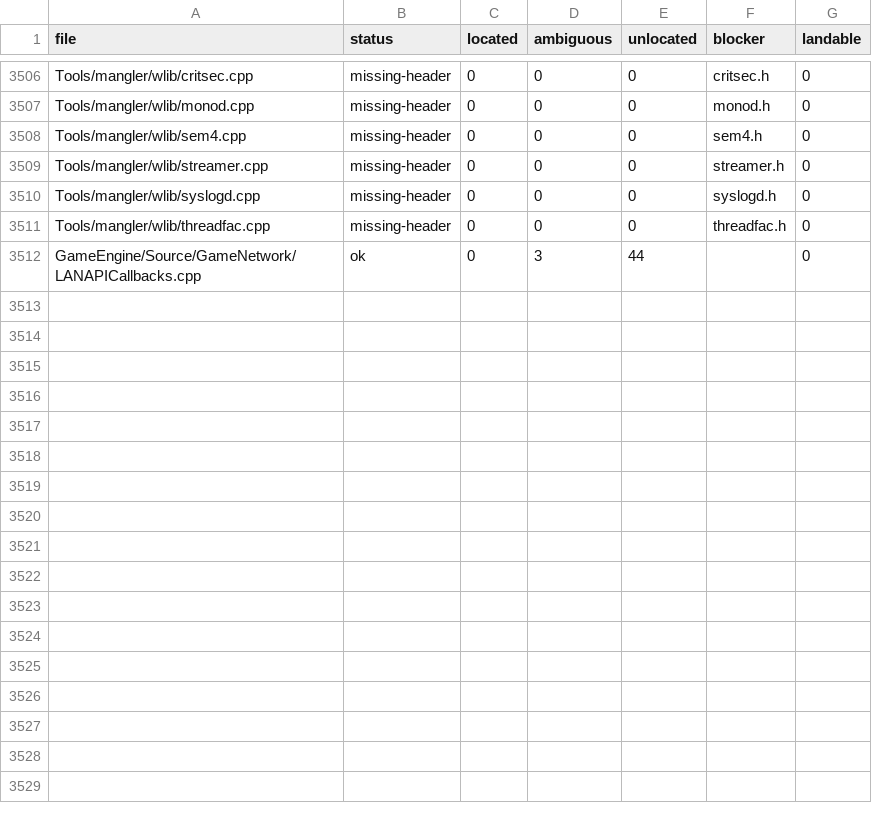
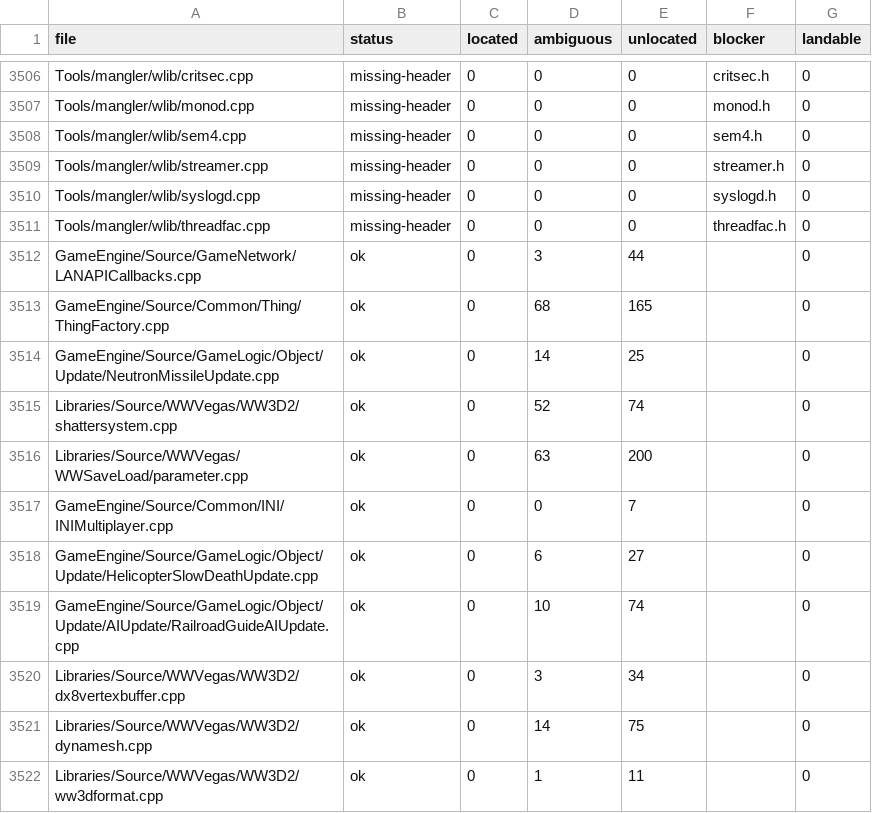
Before and after one commit to dginovker/Open-BFME, a CSV file: reverse/zh_sweep/report.csv, drawn as a sheet; only a part is shown, gaps mark what is left out; the diff names each change by its address in the sheet, - before the commit and + after, or states it on an @@ line.

Commit message:
shims: add WorldBuilder/CUndoable/MainFrm/WHeightMapEdit stubs to unblock Tools sweep frontier (r2s1)

```diff
--- a/reverse/zh_sweep/report.csv
+++ b/reverse/zh_sweep/report.csv
+row 3513: GameEngine/Source/Common/Thing/ThingFactory.cpp | ok | 0 | 68 | 165 |  | 0
+row 3514: GameEngine/Source/GameLogic/Object/Update/NeutronMissileUpdate.cpp | ok | 0 | 14 | 25 |  | 0
+row 3515: Libraries/Source/WWVegas/WW3D2/shattersystem.cpp | ok | 0 | 52 | 74 |  | 0
+row 3516: Libraries/Source/WWVegas/WWSaveLoad/parameter.cpp | ok | 0 | 63 | 200 |  | 0
+row 3517: GameEngine/Source/Common/INI/INIMultiplayer.cpp | ok | 0 | 0 | 7 |  | 0
+row 3518: GameEngine/Source/GameLogic/Object/Update/HelicopterSlowDeathUpdate.cpp | ok | 0 | 6 | 27 |  | 0
+row 3519: GameEngine/Source/GameLogic/Object/Update/AIUpdate/RailroadGuideAIUpdate.cpp | ok | 0 | 10 | 74 |  | 0
+row 3520: Libraries/Source/WWVegas/WW3D2/dx8vertexbuffer.cpp | ok | 0 | 3 | 34 |  | 0
+row 3521: Libraries/Source/WWVegas/WW3D2/dynamesh.cpp | ok | 0 | 14 | 75 |  | 0
+row 3522: Libraries/Source/WWVegas/WW3D2/ww3dformat.cpp | ok | 0 | 1 | 11 |  | 0
```
Also changed, not shown: 6 other files.
